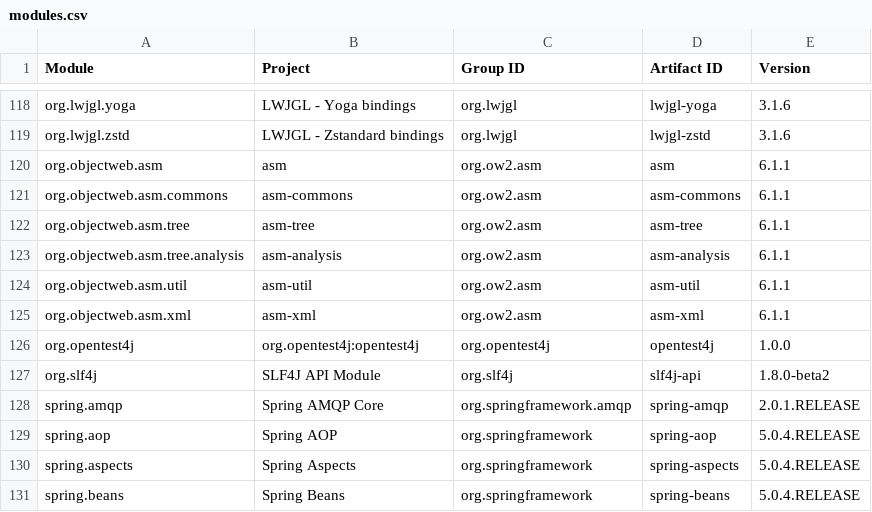
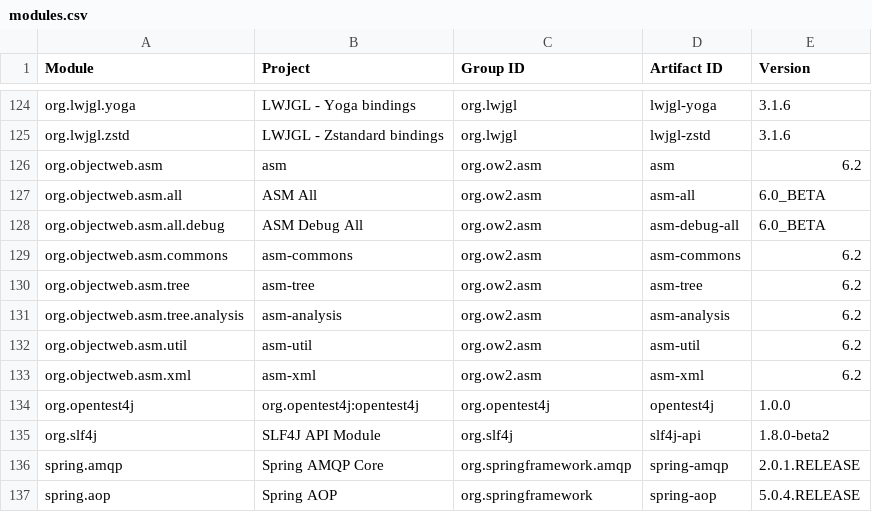
Before and after one commit to jodastephen/jpms-module-names, a CSV file: generated/modules.csv, drawn as a sheet; only a part is shown, gaps mark what is left out; the shorter side is filled out with more unchanged rows; the diff covers the shown part only.

```diff
--- a/generated/modules.csv
+++ b/generated/modules.csv
@@ -119,8 +125,10 @@ org.lwjgl.yoga,LWJGL - Yoga bindings,org.lwjgl,lwjgl-yoga,3.1.6
 org.lwjgl.zstd,LWJGL - Zstandard bindings,org.lwjgl,lwjgl-zstd,3.1.6
-org.objectweb.asm,asm,org.ow2.asm,asm,6.1.1
-org.objectweb.asm.commons,asm-commons,org.ow2.asm,asm-commons,6.1.1
-org.objectweb.asm.tree,asm-tree,org.ow2.asm,asm-tree,6.1.1
-org.objectweb.asm.tree.analysis,asm-analysis,org.ow2.asm,asm-analysis,6.1.1
-org.objectweb.asm.util,asm-util,org.ow2.asm,asm-util,6.1.1
-org.objectweb.asm.xml,asm-xml,org.ow2.asm,asm-xml,6.1.1
+org.objectweb.asm,asm,org.ow2.asm,asm,6.2
+org.objectweb.asm.all,ASM All,org.ow2.asm,asm-all,6.0_BETA
+org.objectweb.asm.all.debug,ASM Debug All,org.ow2.asm,asm-debug-all,6.0_BETA
+org.objectweb.asm.commons,asm-commons,org.ow2.asm,asm-commons,6.2
+org.objectweb.asm.tree,asm-tree,org.ow2.asm,asm-tree,6.2
+org.objectweb.asm.tree.analysis,asm-analysis,org.ow2.asm,asm-analysis,6.2
+org.objectweb.asm.util,asm-util,org.ow2.asm,asm-util,6.2
+org.objectweb.asm.xml,asm-xml,org.ow2.asm,asm-xml,6.2
 org.opentest4j,org.opentest4j:opentest4j,org.opentest4j,opentest4j,1.0.0
```
Also changed, not shown: 6 added rows and 24 edited cells elsewhere in this file, generated/modules.tsv, 7 other files.
